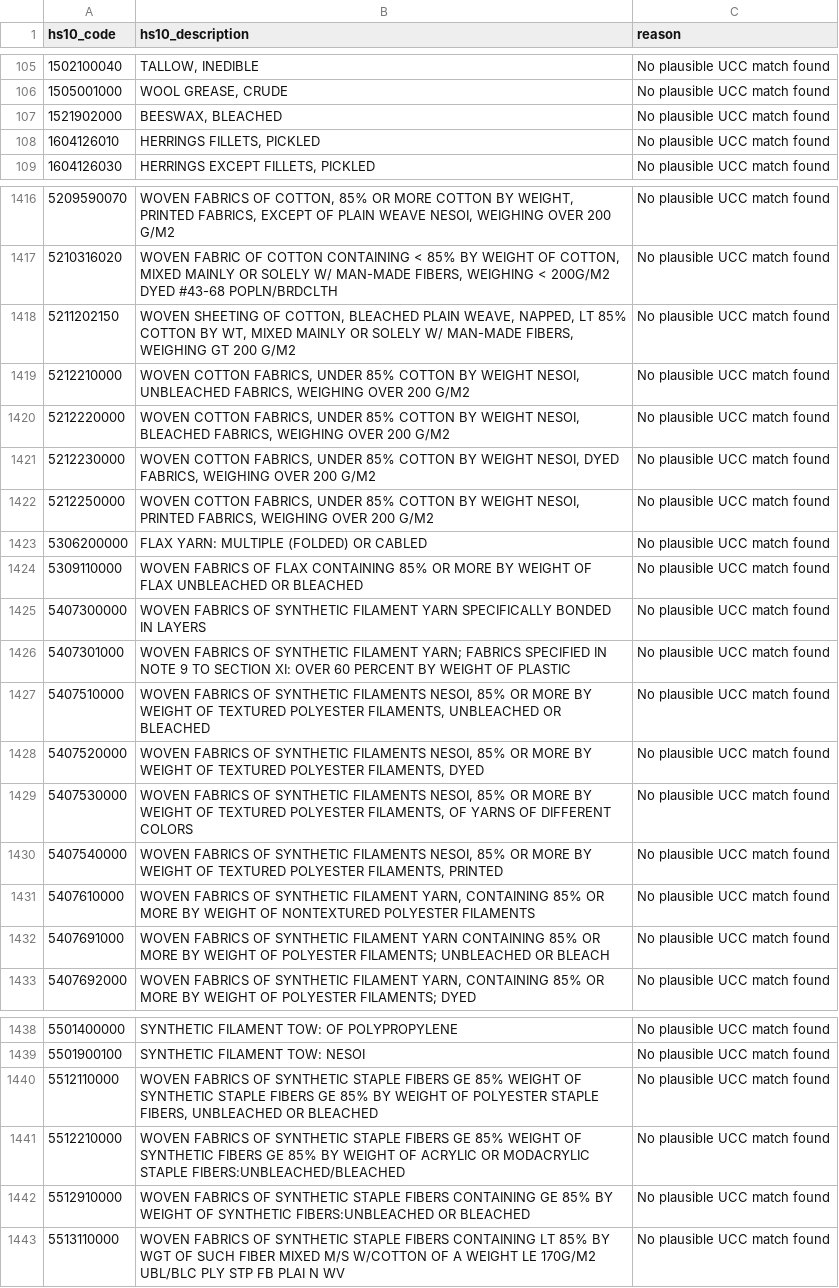
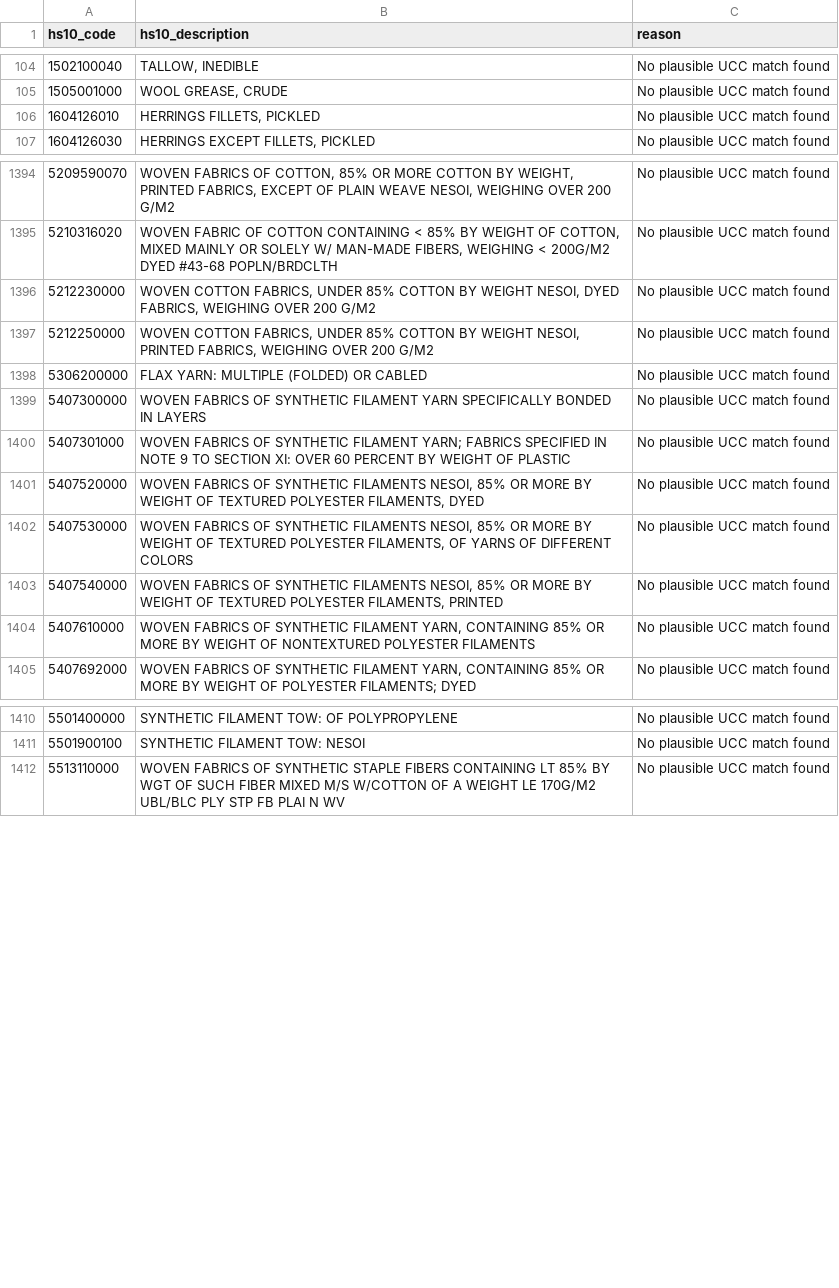
Before and after one commit to ulesnurav/Tariff_consumption_link, a CSV file: unmatched_hs10_codes.csv, drawn as a sheet; only a part is shown, gaps mark what is left out; the diff covers the shown part only.

```diff
--- a/unmatched_hs10_codes.csv
+++ b/unmatched_hs10_codes.csv
@@ -106,3 +105,2 @@ hs10_code,hs10_description,reason
 1505001000,"WOOL GREASE, CRUDE",No plausible UCC match found
-1521902000,"BEESWAX, BLEACHED",No plausible UCC match found
 1604126010,"HERRINGS FILLETS, PICKLED",No plausible UCC match found
@@ -1417,5 +1395,2 @@ hs10_code,hs10_description,reason
 5210316020,"WOVEN FABRIC OF COTTON CONTAINING < 85% BY WEIGHT OF COTTON, MIXED MAINLY OR SOLELY W/ MAN-MADE FIBERS, WEIGHING < 200G/M2 DYED #43-68 POPLN/BRDCLTH",No plausible UCC match found
-5211202150,"WOVEN SHEETING OF COTTON, BLEACHED PLAIN WEAVE, NAPPED, LT 85% COTTON BY WT, MIXED MAINLY OR SOLELY W/ MAN-MADE FIBERS, WEIGHING GT 200 G/M2",No plausible UCC match found
-5212210000,"WOVEN COTTON FABRICS, UNDER 85% COTTON BY WEIGHT NESOI, UNBLEACHED FABRICS, WEIGHING OVER 200 G/M2",No plausible UCC match found
-5212220000,"WOVEN COTTON FABRICS, UNDER 85% COTTON BY WEIGHT NESOI, BLEACHED FABRICS, WEIGHING OVER 200 G/M2",No plausible UCC match found
 5212230000,"WOVEN COTTON FABRICS, UNDER 85% COTTON BY WEIGHT NESOI, DYED FABRICS, WEIGHING OVER 200 G/M2",No plausible UCC match found
@@ -1423,6 +1398,4 @@ hs10_code,hs10_description,reason
 5306200000,FLAX YARN: MULTIPLE (FOLDED) OR CABLED,No plausible UCC match found
-5309110000,WOVEN FABRICS OF FLAX CONTAINING 85% OR MORE BY WEIGHT OF FLAX UNBLEACHED OR BLEACHED,No plausible UCC match found
 5407300000,WOVEN FABRICS OF SYNTHETIC FILAMENT YARN SPECIFICALLY BONDED IN LAYERS,No plausible UCC match found
 5407301000,WOVEN FABRICS OF SYNTHETIC FILAMENT YARN; FABRICS SPECIFIED IN NOTE 9 TO SECTION XI: OVER 60 PERCENT BY WEIGHT OF PLASTIC,No plausible UCC match found
-5407510000,"WOVEN FABRICS OF SYNTHETIC FILAMENTS NESOI, 85% OR MORE BY WEIGHT OF TEXTURED POLYESTER FILAMENTS, UNBLEACHED OR BLEACHED",No plausible UCC match found
 5407520000,"WOVEN FABRICS OF SYNTHETIC FILAMENTS NESOI, 85% OR MORE BY WEIGHT OF TEXTURED POLYESTER FILAMENTS, DYED",No plausible UCC match found
@@ -1431,3 +1404,2 @@ hs10_code,hs10_description,reason
 5407610000,"WOVEN FABRICS OF SYNTHETIC FILAMENT YARN, CONTAINING 85% OR MORE BY WEIGHT OF NONTEXTURED POLYESTER FILAMENTS",No plausible UCC match found
-5407691000,WOVEN FABRICS OF SYNTHETIC FILAMENT YARN CONTAINING 85% OR MORE BY WEIGHT OF POLYESTER FILAMENTS; UNBLEACHED OR BLEACH,No plausible UCC match found
 5407692000,"WOVEN FABRICS OF SYNTHETIC FILAMENT YARN, CONTAINING 85% OR MORE BY WEIGHT OF POLYESTER FILAMENTS; DYED",No plausible UCC match found
@@ -1439,5 +1411,2 @@ hs10_code,hs10_description,reason
 5501900100,SYNTHETIC FILAMENT TOW: NESOI,No plausible UCC match found
-5512110000,"WOVEN FABRICS OF SYNTHETIC STAPLE FIBERS GE 85% WEIGHT OF SYNTHETIC STAPLE FIBERS GE 85%  BY WEIGHT OF POLYESTER STAPLE FIBERS, UNBLEACHED OR BLEACHED",No plausible UCC match found
-5512210000,WOVEN FABRICS OF SYNTHETIC STAPLE FIBERS GE 85% WEIGHT OF SYNTHETIC FIBERS GE 85% BY WEIGHT OF ACRYLIC OR MODACRYLIC STAPLE FIBERS:UNBLEACHED/BLEACHED,No plausible UCC match found
-5512910000,WOVEN FABRICS OF SYNTHETIC STAPLE FIBERS CONTAINING GE 85% BY WEIGHT OF SYNTHETIC FIBERS:UNBLEACHED OR BLEACHED,No plausible UCC match found
 5513110000,WOVEN FABRICS OF SYNTHETIC STAPLE FIBERS CONTAINING LT 85% BY WGT OF SUCH FIBER MIXED M/S W/COTTON OF A WEIGHT LE 170G/M2 UBL/BLC PLY STP FB PLAI N WV,No plausible UCC match found
```
Also changed, not shown: 24 removed rows elsewhere in this file, unmatched_ucc_codes.csv, 3 other files.
